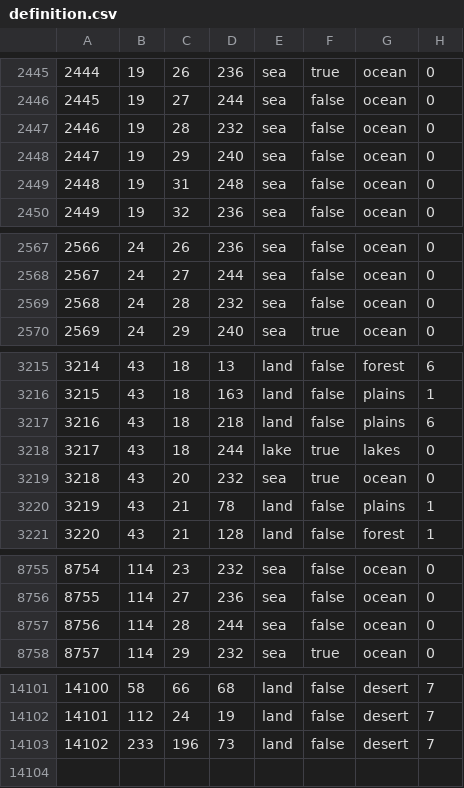
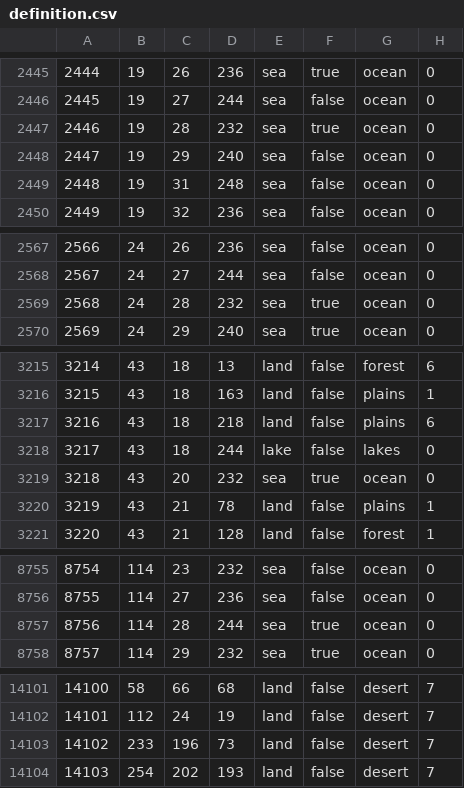
Before and after one commit to Spirit-Of-Defeat-MOD/sodtnw, a CSV file: map/definition.csv, drawn as a sheet; only a part is shown, gaps mark what is left out; the diff covers the shown part only.

```diff
--- a/map/definition.csv
+++ b/map/definition.csv
@@ -2446,3 +2446,3 @@
 2445;19;27;244;sea;false;ocean;0
-2446;19;28;232;sea;false;ocean;0
+2446;19;28;232;sea;true;ocean;0
 2447;19;29;240;sea;false;ocean;0
@@ -2568,3 +2568,3 @@
 2567;24;27;244;sea;false;ocean;0
-2568;24;28;232;sea;false;ocean;0
+2568;24;28;232;sea;true;ocean;0
 2569;24;29;240;sea;true;ocean;0
@@ -3217,3 +3217,3 @@
 3216;43;18;218;land;false;plains;6
-3217;43;18;244;lake;true;lakes;0
+3217;43;18;244;lake;false;lakes;0
 3218;43;20;232;sea;true;ocean;0
@@ -8756,3 +8756,3 @@
 8755;114;27;236;sea;false;ocean;0
-8756;114;28;244;sea;false;ocean;0
+8756;114;28;244;sea;true;ocean;0
 8757;114;29;232;sea;true;ocean;0
@@ -14103 +14103,2 @@
 14102;233;196;73;land;false;desert;7
+14103;254;202;193;land;false;desert;7
```
Also changed, not shown: 3 edited cells elsewhere in this file, map/adjacencies.csv, 53 other files.
